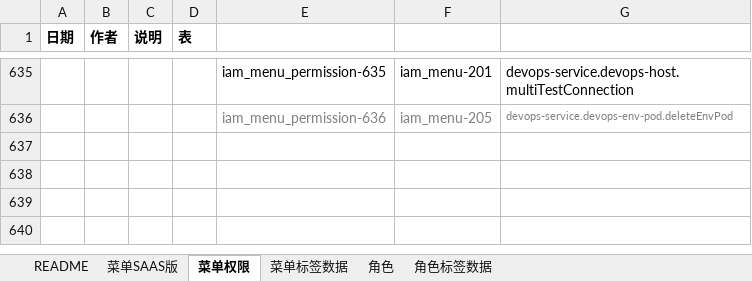
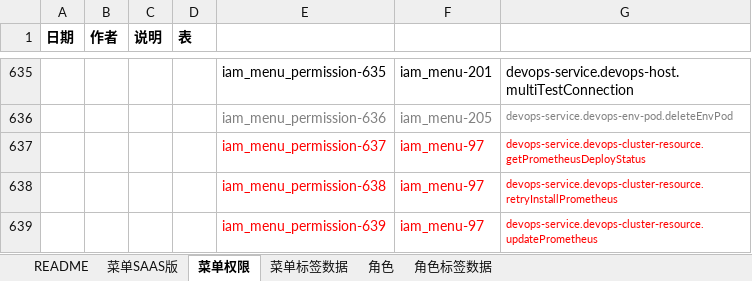
Before and after one commit to open-hand/devops-service, an Excel workbook: src/main/resources/script/db/init-data/devops_service/hzero_platform/hzero-menu-user-role-label.xlsx, sheet 菜单权限, drawn as a sheet; only a part is shown, gaps mark what is left out; values as stored, in another font and other column widths than the file's, no borders; the diff names each change by its address in the sheet, - before the commit and + after, or states it on an @@ line.

Commit message:
[FIX] 补充集群监控相关接口权限

```diff
--- a/src/main/resources/script/db/init-data/devops_service/hzero_platform/hzero-menu-user-role-label.xlsx (sheet 菜单权限)
+++ b/src/main/resources/script/db/init-data/devops_service/hzero_platform/hzero-menu-user-role-label.xlsx (sheet 菜单权限)
+row 637:  |  |  |  | iam_menu_permission-637 | iam_menu-97 | devops-service.devops-cluster-resource.getPrometheusDeployStatus
+row 638:  |  |  |  | iam_menu_permission-638 | iam_menu-97 | devops-service.devops-cluster-resource.retryInstallPrometheus
+row 639:  |  |  |  | iam_menu_permission-639 | iam_menu-97 | devops-service.devops-cluster-resource.updatePrometheus
```
